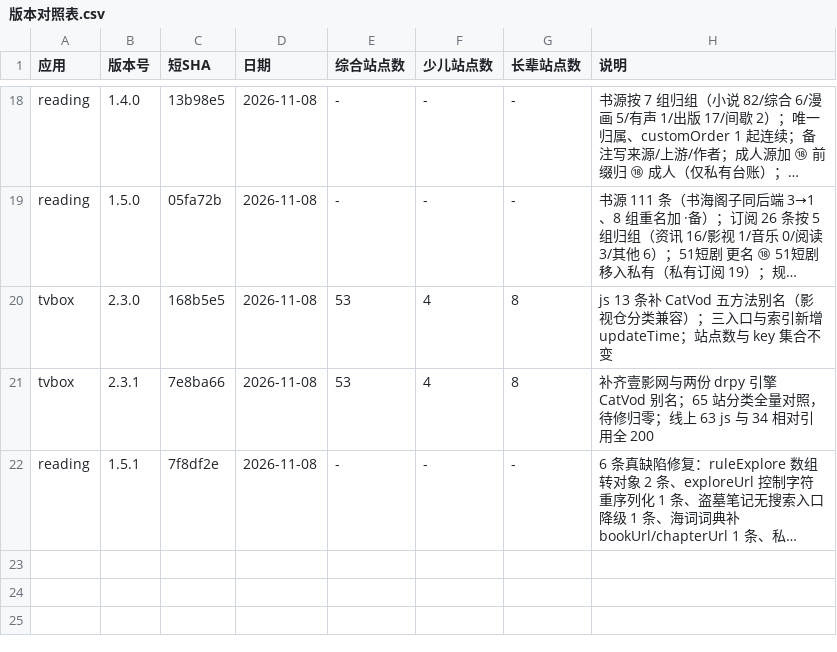
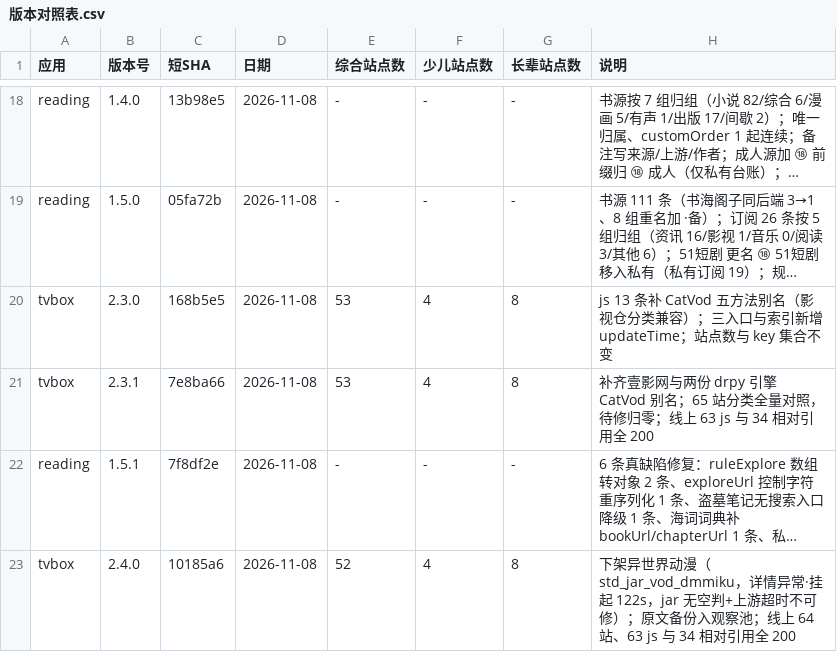
Before and after one commit to SL-learn/SL-Sources, a CSV file: 记录/版本对照表.csv, drawn as a sheet; only a part is shown, gaps mark what is left out; long unchanged cells end in …; the diff names each change by its address in the sheet, - before the commit and + after, or states it on an @@ line.

Commit message:
docs: 记录 tvbox 2.4.0 线上校验（main 与 tag 双 PASS，64 站）

```diff
--- a/记录/版本对照表.csv
+++ b/记录/版本对照表.csv
+row 23: tvbox | 2.4.0 | 10185a6 | 2026-11-08 | 52 | 4 | 8 | 下架异世界动漫（std_jar_vod_dmmiku，详情异常·挂起 122s，jar 无空判+上游超时不可修）；原文备份入观察池；线上 64 站、63 js 与 34 相对引用全 200
```
